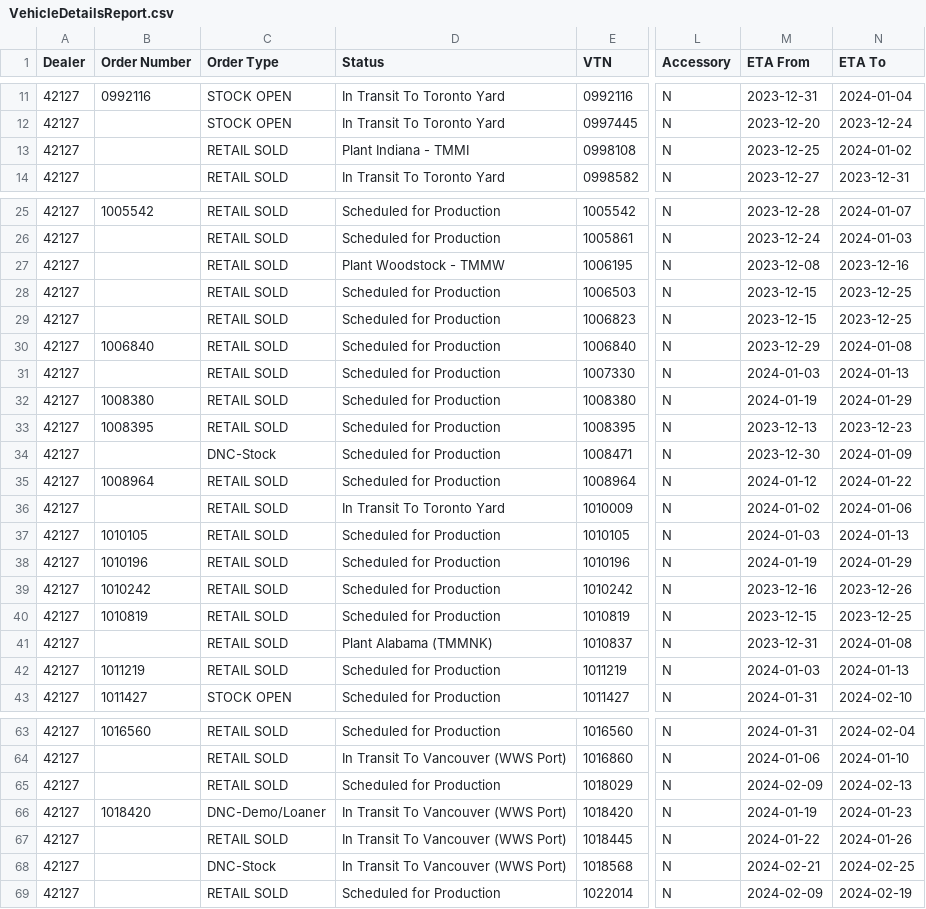
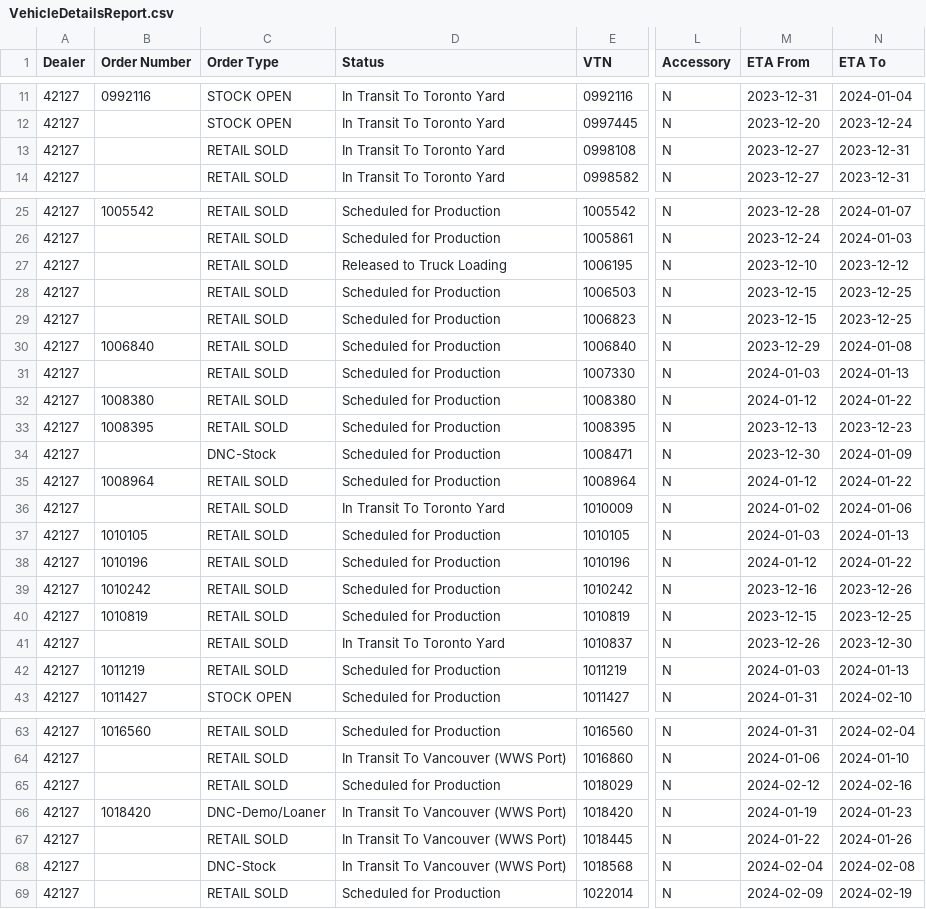
Before and after one commit to harinderlabana/eta-buddy-dev, a CSV file: public/VehicleDetailsReport.csv, drawn as a sheet; only a part is shown, gaps mark what is left out; the diff covers the shown part only; the diff names each change by its address in the sheet, - before the commit and + after, or states it on an @@ line.

```diff
--- a/public/VehicleDetailsReport.csv
+++ b/public/VehicleDetailsReport.csv
-D13 (Status): Plant Indiana - TMMI
+D13 (Status): In Transit To Toronto Yard
-M13 (ETA From): 2023-12-25
+M13 (ETA From): 2023-12-27
-N13 (ETA To): 2024-01-02
+N13 (ETA To): 2023-12-31
-D27 (Status): Plant Woodstock - TMMW
+D27 (Status): Released to Truck Loading
-M27 (ETA From): 2023-12-08
+M27 (ETA From): 2023-12-10
-N27 (ETA To): 2023-12-16
+N27 (ETA To): 2023-12-12
-M32 (ETA From): 2024-01-19
+M32 (ETA From): 2024-01-12
-N32 (ETA To): 2024-01-29
+N32 (ETA To): 2024-01-22
-M38 (ETA From): 2024-01-19
+M38 (ETA From): 2024-01-12
-N38 (ETA To): 2024-01-29
+N38 (ETA To): 2024-01-22
-D41 (Status): Plant Alabama (TMMNK)
+D41 (Status): In Transit To Toronto Yard
-M41 (ETA From): 2023-12-31
+M41 (ETA From): 2023-12-26
-N41 (ETA To): 2024-01-08
+N41 (ETA To): 2023-12-30
-M65 (ETA From): 2024-02-09
+M65 (ETA From): 2024-02-12
-N65 (ETA To): 2024-02-13
+N65 (ETA To): 2024-02-16
-M68 (ETA From): 2024-02-21
+M68 (ETA From): 2024-02-04
-N68 (ETA To): 2024-02-25
+N68 (ETA To): 2024-02-08
```
Also changed, not shown: 2 edited cells elsewhere in this file, public/OrderData.csv, 10 other files.
